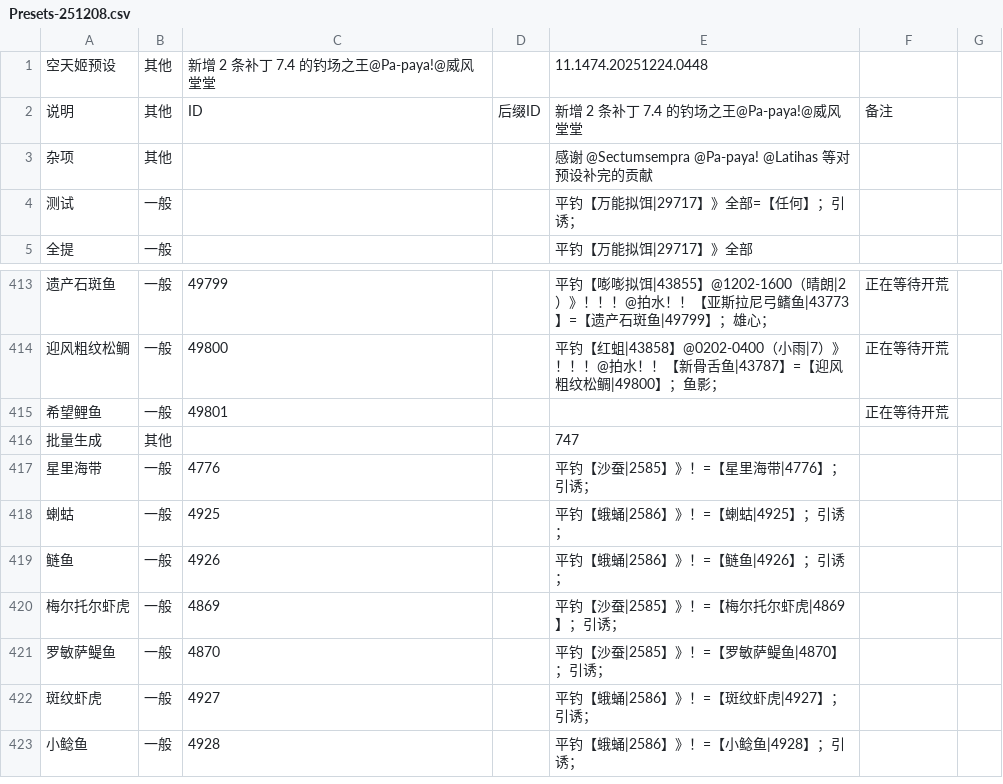
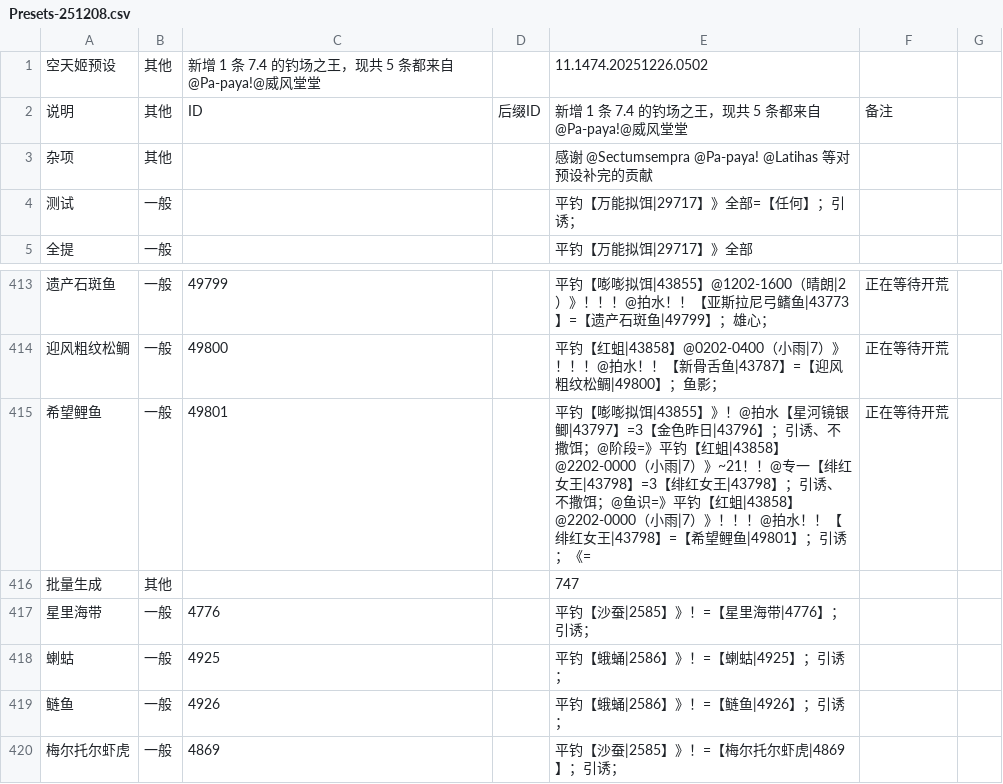
Before and after one commit to BlackCleaverLoli/MissFisher, a CSV file: Preset/Presets-251208.csv, drawn as a sheet; only a part is shown, gaps mark what is left out; the shorter side is filled out with more unchanged rows.

Commit message:
feat: 更新预设，新增1条7.4钓场之王

```diff
--- a/Preset/Presets-251208.csv
+++ b/Preset/Presets-251208.csv
@@ -1,3 +1,3 @@
-空天姬预设,其他,新增 2 条补丁 7.4 的钓场之王@Pa-paya!@威风堂堂,,11.1474.20251224.0448,
-说明,其他,ID,后缀ID,新增 2 条补丁 7.4 的钓场之王@Pa-paya!@威风堂堂,备注
+空天姬预设,其他,新增 1 条 7.4 的钓场之王，现共 5 条都来自@Pa-paya!@威风堂堂,,11.1474.20251226.0502,
+说明,其他,ID,后缀ID,新增 1 条 7.4 的钓场之王，现共 5 条都来自@Pa-paya!@威风堂堂,备注
 杂项,其他,,,感谢 @Sectumsempra @Pa-paya! @Latihas 等对预设补完的贡献,
@@ -414,3 +414,3 @@
 迎风粗纹松鲷,一般,49800,,平钓【红蛆|43858】@0202-0400（小雨|7）》！！！@拍水！！【新骨舌鱼|43787】=【迎风粗纹松鲷|49800】；鱼影；,正在等待开荒
-希望鲤鱼,一般,49801,,,正在等待开荒
+希望鲤鱼,一般,49801,,平钓【嘭嘭拟饵|43855】》！@拍水【星河镜银鲫|43797】=3【金色昨日|43796】；引诱、不撒饵；@阶段=》平钓【红蛆|43858】@2202-0000（小雨|7）》~21！！@专一【绯红女王|43798】=3【绯红女王|43798】；引诱、不撒饵；@鱼识=》平钓【红蛆|43858】@2202-0000（小雨|7）》！！！@拍水！！【绯红女王|43798】=【希望鲤鱼|49801】；引诱；《=,正在等待开荒
 批量生成,其他,,,747,
```
